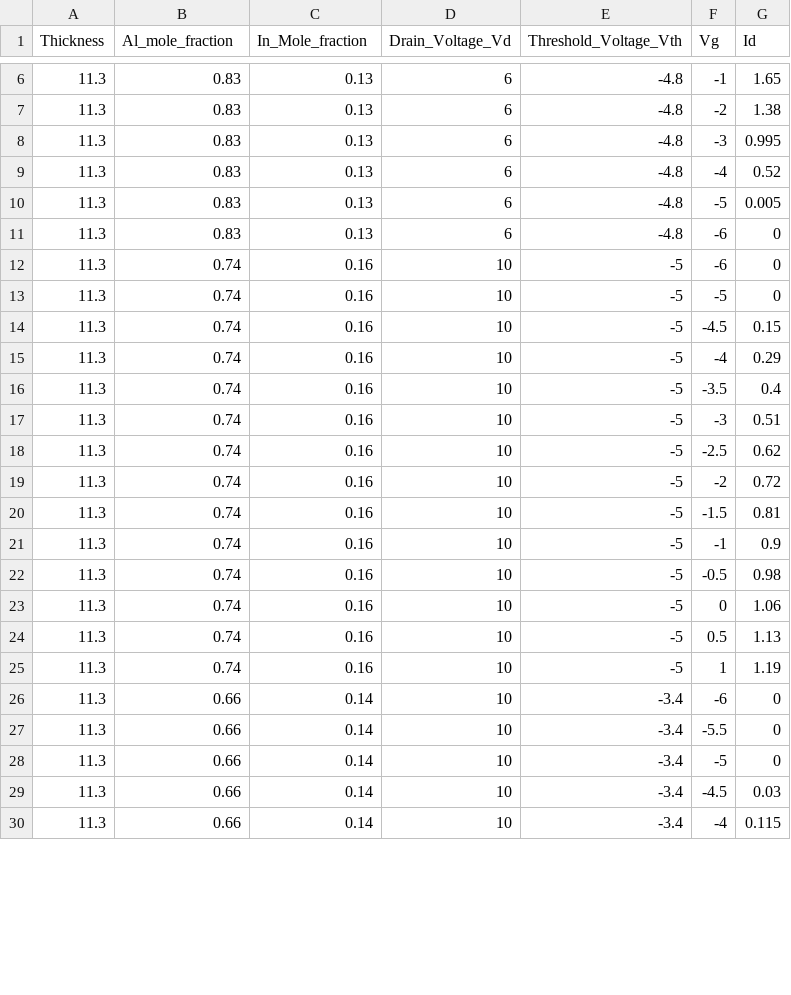
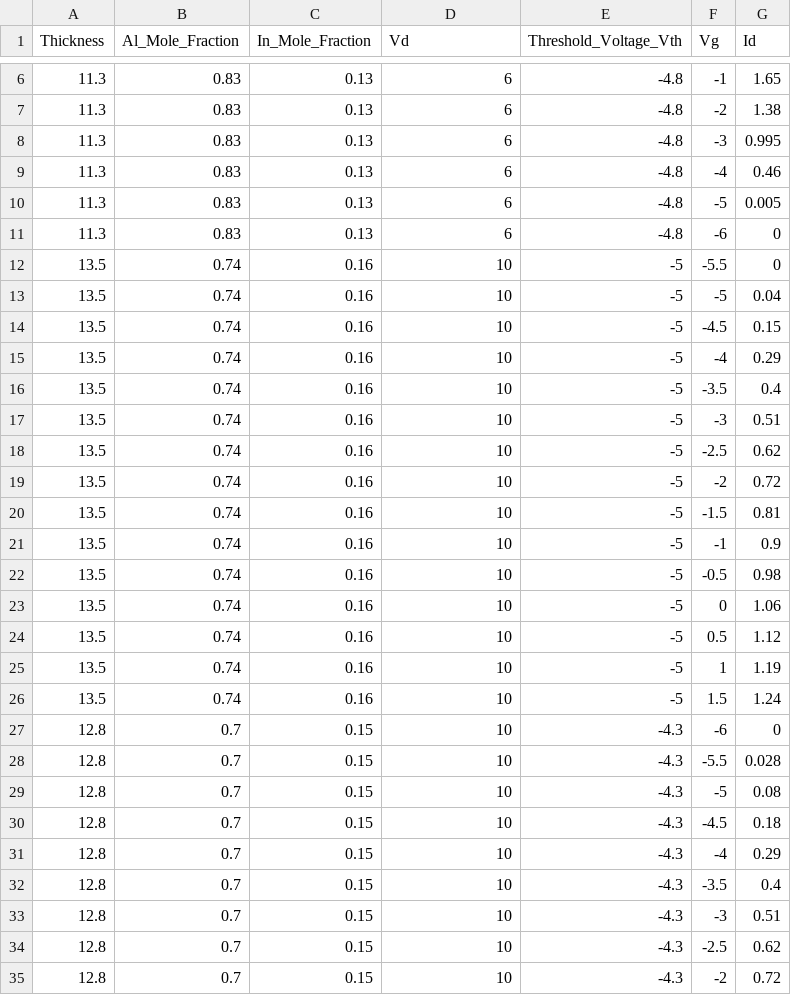
Before and after one commit to ChicIceCream/200-Projects-Extravaganza-, a CSV file: all trials/ANN MAAM/ANN_data.csv, drawn as a sheet; only a part is shown, gaps mark what is left out; the shorter side is filled out with more unchanged rows; the diff covers the shown part only.

```diff
--- a/all trials/ANN MAAM/ANN_data.csv
+++ b/all trials/ANN MAAM/ANN_data.csv
@@ -1 +1 @@
-Thickness,Al_mole_fraction,In_Mole_fraction,Drain_Voltage_Vd,Threshold_Voltage_Vth,Vg,Id
+Thickness,Al_Mole_Fraction,In_Mole_Fraction,Vd,Threshold_Voltage_Vth,Vg,Id
@@ -8,18 +8,28 @@ Thickness,Al_mole_fraction,In_Mole_fraction,Drain_Voltage_Vd,Threshold_Voltage_V
 11.3,0.83,0.13,6,-4.8,-3,0.995
-11.3,0.83,0.13,6,-4.8,-4,0.52
+11.3,0.83,0.13,6,-4.8,-4,0.46
 11.3,0.83,0.13,6,-4.8,-5,0.005
 11.3,0.83,0.13,6,-4.8,-6,0
-11.3,0.74,0.16,10,-5,-6,0
-11.3,0.74,0.16,10,-5,-5,0
-11.3,0.74,0.16,10,-5,-4.5,0.15
-11.3,0.74,0.16,10,-5,-4,0.29
-11.3,0.74,0.16,10,-5,-3.5,0.4
-11.3,0.74,0.16,10,-5,-3,0.51
-11.3,0.74,0.16,10,-5,-2.5,0.62
-11.3,0.74,0.16,10,-5,-2,0.72
-11.3,0.74,0.16,10,-5,-1.5,0.81
-11.3,0.74,0.16,10,-5,-1,0.9
-11.3,0.74,0.16,10,-5,-0.5,0.98
-11.3,0.74,0.16,10,-5,0,1.06
-11.3,0.74,0.16,10,-5,0.5,1.13
-11.3,0.74,0.16,10,-5,1,1.19
+13.5,0.74,0.16,10,-5,-5.5,0
+13.5,0.74,0.16,10,-5,-5,0.04
+13.5,0.74,0.16,10,-5,-4.5,0.15
+13.5,0.74,0.16,10,-5,-4,0.29
+13.5,0.74,0.16,10,-5,-3.5,0.4
+13.5,0.74,0.16,10,-5,-3,0.51
+13.5,0.74,0.16,10,-5,-2.5,0.62
+13.5,0.74,0.16,10,-5,-2,0.72
+13.5,0.74,0.16,10,-5,-1.5,0.81
+13.5,0.74,0.16,10,-5,-1,0.9
+13.5,0.74,0.16,10,-5,-0.5,0.98
+13.5,0.74,0.16,10,-5,0,1.06
+13.5,0.74,0.16,10,-5,0.5,1.12
+13.5,0.74,0.16,10,-5,1,1.19
+13.5,0.74,0.16,10,-5,1.5,1.24
+12.8,0.7,0.15,10,-4.3,-6,0
+12.8,0.7,0.15,10,-4.3,-5.5,0.028
+12.8,0.7,0.15,10,-4.3,-5,0.08
+12.8,0.7,0.15,10,-4.3,-4.5,0.18
+12.8,0.7,0.15,10,-4.3,-4,0.29
+12.8,0.7,0.15,10,-4.3,-3.5,0.4
+12.8,0.7,0.15,10,-4.3,-3,0.51
+12.8,0.7,0.15,10,-4.3,-2.5,0.62
+12.8,0.7,0.15,10,-4.3,-2,0.72
```
Also changed, not shown: 8 added rows and 1 edited cell elsewhere in this file, 4 other files.
